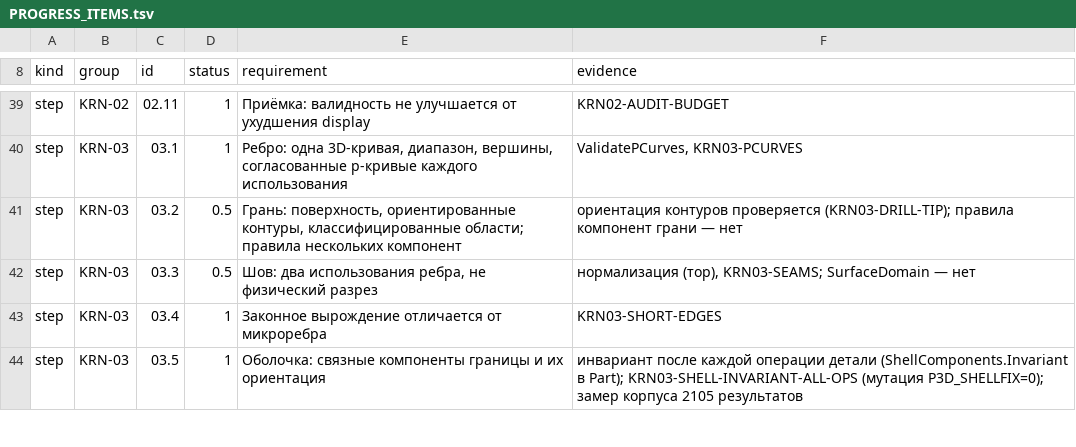
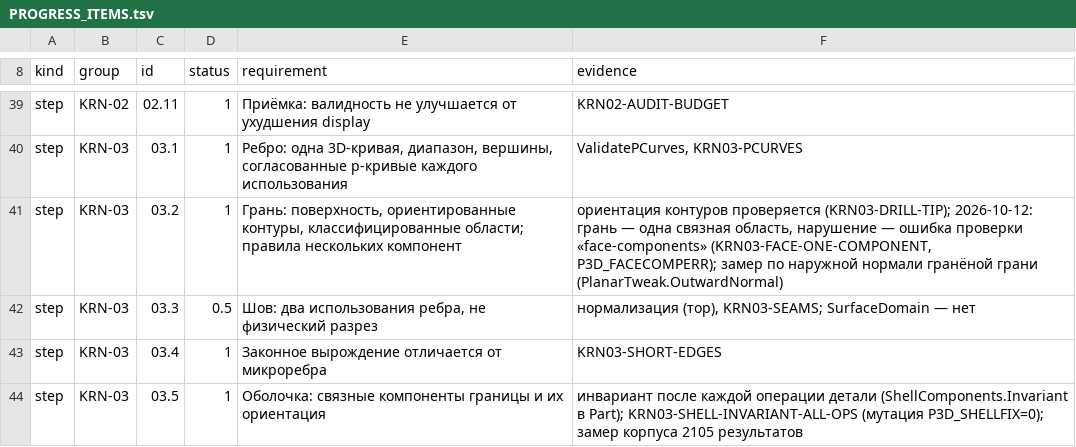
Before and after one commit to VladKlimenko-dev/parametric3d-rep, a TSV file: src/docs/release/PROGRESS_ITEMS.tsv, drawn as a sheet; only a part is shown, gaps mark what is left out.

```diff
--- a/src/docs/release/PROGRESS_ITEMS.tsv
+++ b/src/docs/release/PROGRESS_ITEMS.tsv
@@ -40,3 +40,3 @@ step	KRN-02	02.11	1	Приёмка: валидность не улучшаетс
 step	KRN-03	03.1	1	Ребро: одна 3D-кривая, диапазон, вершины, согласованные p-кривые каждого использования	ValidatePCurves, KRN03-PCURVES
-step	KRN-03	03.2	0.5	Грань: поверхность, ориентированные контуры, классифицированные области; правила нескольких компонент	ориентация контуров проверяется (KRN03-DRILL-TIP); правила компонент грани — нет
+step	KRN-03	03.2	1	Грань: поверхность, ориентированные контуры, классифицированные области; правила нескольких компонент	ориентация контуров проверяется (KRN03-DRILL-TIP); 2026-10-12: грань — одна связная область, нарушение — ошибка проверки «face-components» (KRN03-FACE-ONE-COMPONENT, P3D_FACECOMPERR); замер по наружной нормали гранёной грани (PlanarTweak.OutwardNormal)
 step	KRN-03	03.3	0.5	Шов: два использования ребра, не физический разрез	нормализация (тор), KRN03-SEAMS; SurfaceDomain — нет
```
Also changed, not shown: 25 other files.
